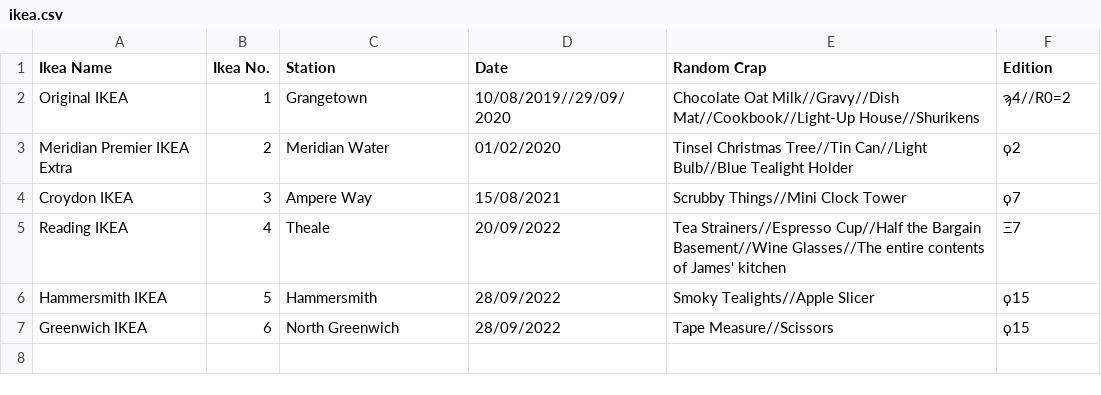
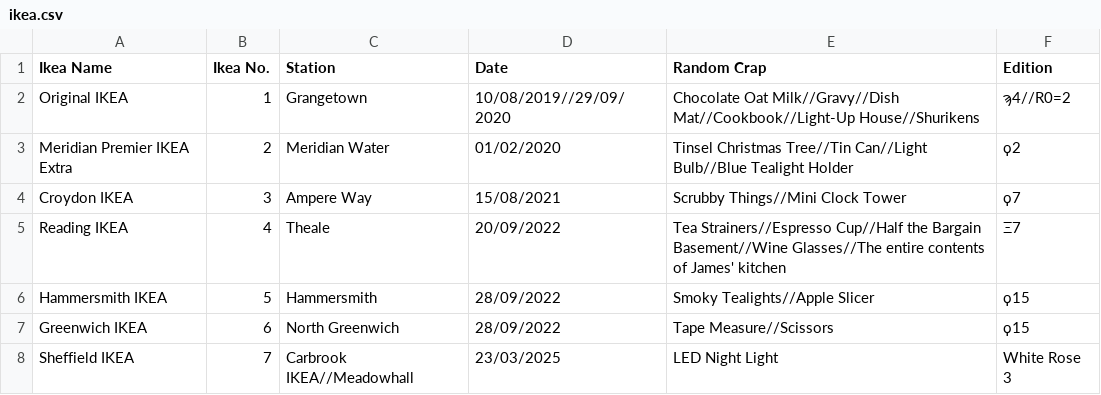
Before and after one commit to NuttyTrains/NuttyTrains.github.io, a CSV file: data/ikea.csv, drawn as a sheet; the diff names each change by its address in the sheet, - before the commit and + after, or states it on an @@ line.

```diff
--- a/data/ikea.csv
+++ b/data/ikea.csv
+row 8: Sheffield IKEA | 7 | Carbrook IKEA//Meadowhall | 23/03/2025 | LED Night Light | White Rose 3
```
Also changed, not shown: data/metro.csv, data/stations.csv, 47 other files.
